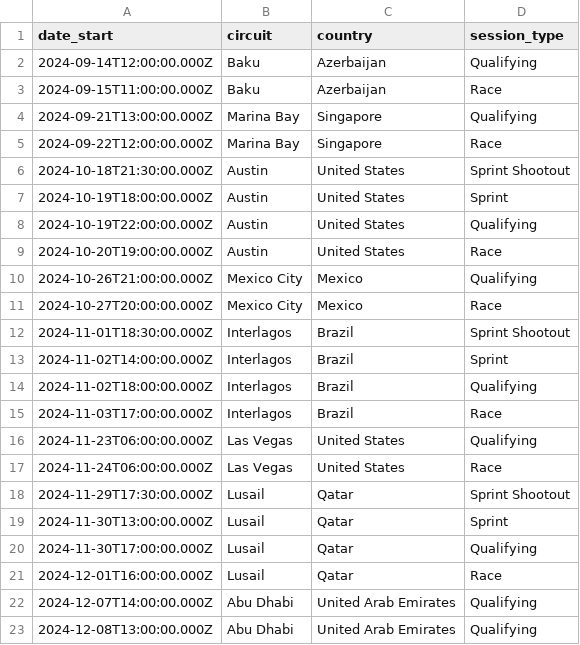
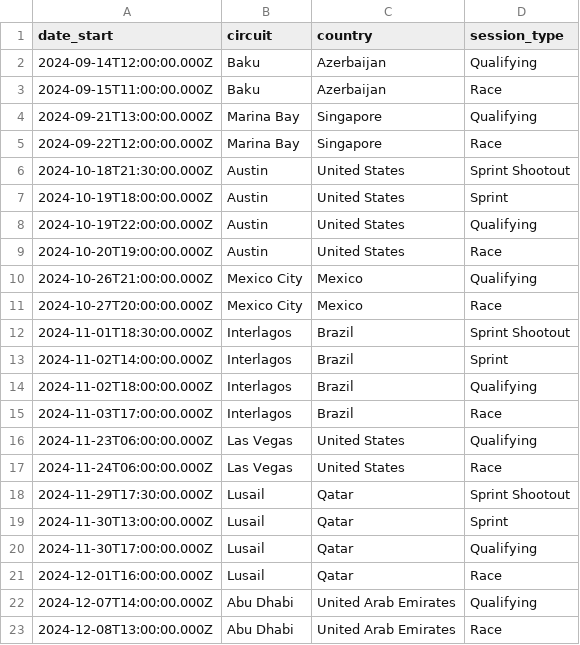
Before and after one commit to zaldyz/f1predictions, a CSV file: schedule.csv, drawn as a sheet.

```diff
--- a/schedule.csv
+++ b/schedule.csv
@@ -22,2 +22,2 @@ date_start,circuit,country,session_type
 2024-12-07T14:00:00.000Z,Abu Dhabi,United Arab Emirates,Qualifying
-2024-12-08T13:00:00.000Z,Abu Dhabi,United Arab Emirates,Qualifying
+2024-12-08T13:00:00.000Z,Abu Dhabi,United Arab Emirates,Race
```
Also changed, not shown: 6 other files.
